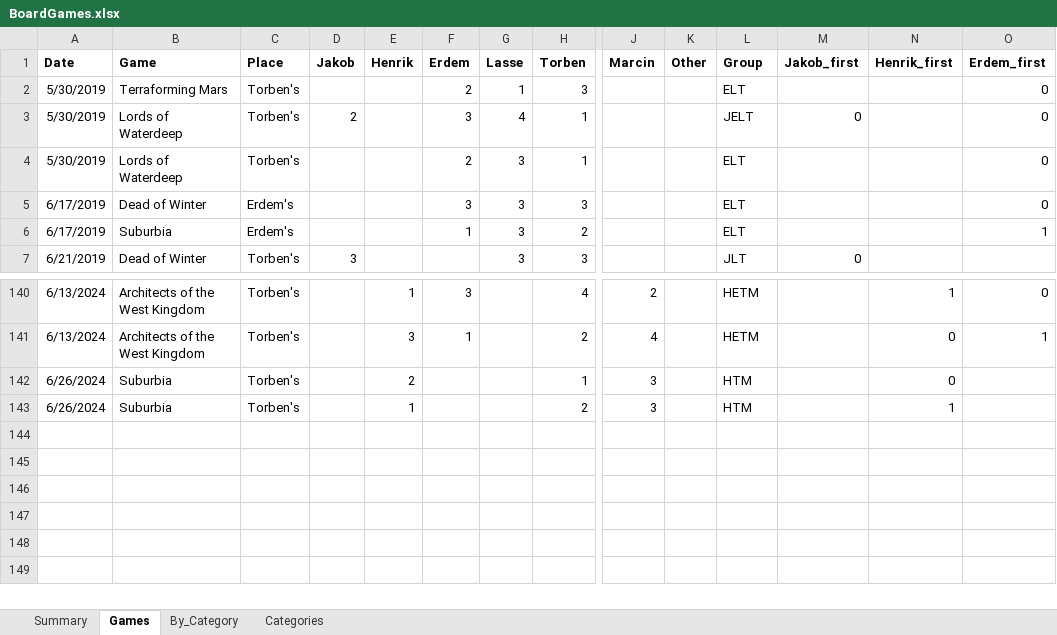
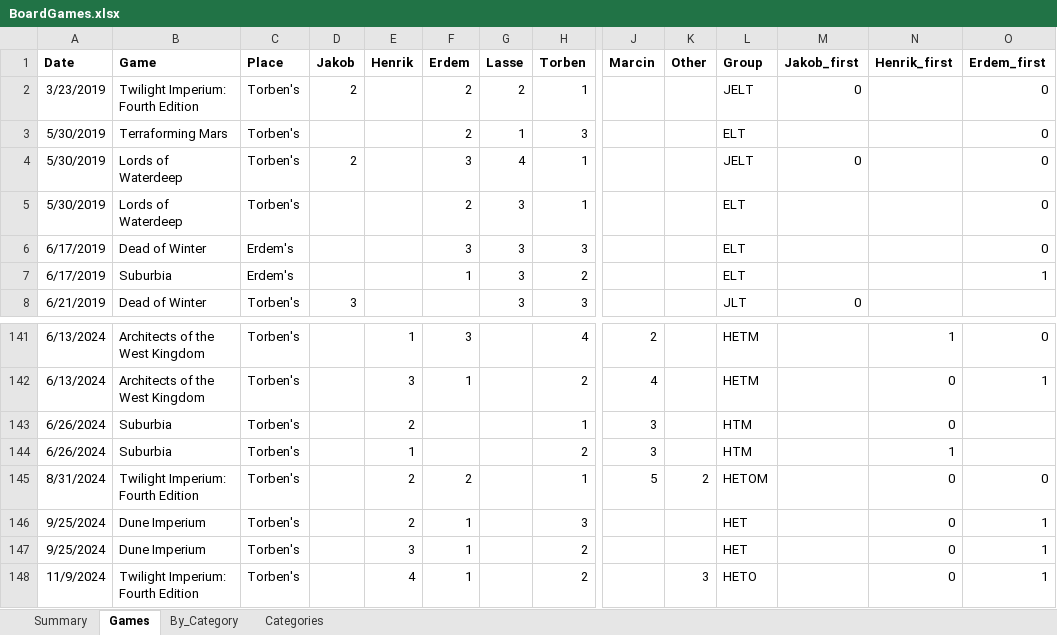
Before and after one commit to afelka/board_games_with_friends, an Excel workbook: BoardGames.xlsx, sheet Games, drawn as a sheet; only a part is shown, gaps mark what is left out; values as stored, in another font and other column widths than the file's, no borders; rows hold the shown columns only; the diff names each change by its address in the sheet, - before the commit and + after, or states it on an @@ line.

```diff
--- a/BoardGames.xlsx (sheet Games)
+++ b/BoardGames.xlsx (sheet Games)
+row 2: 3/23/2019 | Twilight Imperium: Fourth Edition | Torben's | 2 |  | 2 | 2 | 1 |  |  | JELT | 0 |  | 0
+row 145: 8/31/2024 | Twilight Imperium: Fourth Edition | Torben's |  | 2 | 2 |  | 1 | 5 | 2 | HETOM |  | 0 | 0
+row 146: 9/25/2024 | Dune Imperium | Torben's |  | 2 | 1 |  | 3 |  |  | HET |  | 0 | 1
+row 147: 9/25/2024 | Dune Imperium | Torben's |  | 3 | 1 |  | 2 |  |  | HET |  | 0 | 1
+row 148: 11/9/2024 | Twilight Imperium: Fourth Edition | Torben's |  | 4 | 1 |  | 2 |  | 3 | HETO |  | 0 | 1
```
Also changed, not shown: sheet Summary, sheet Categories, formulas that keep their value, 1 other file.
